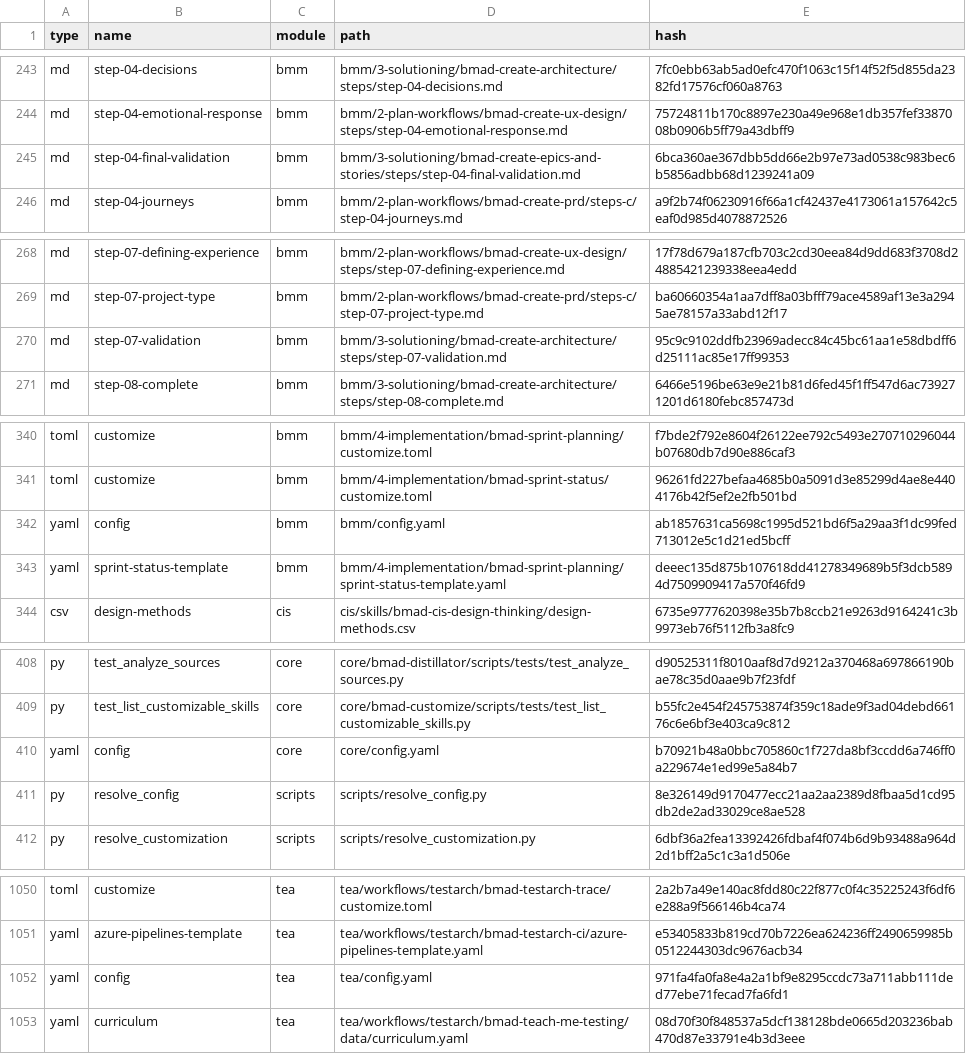
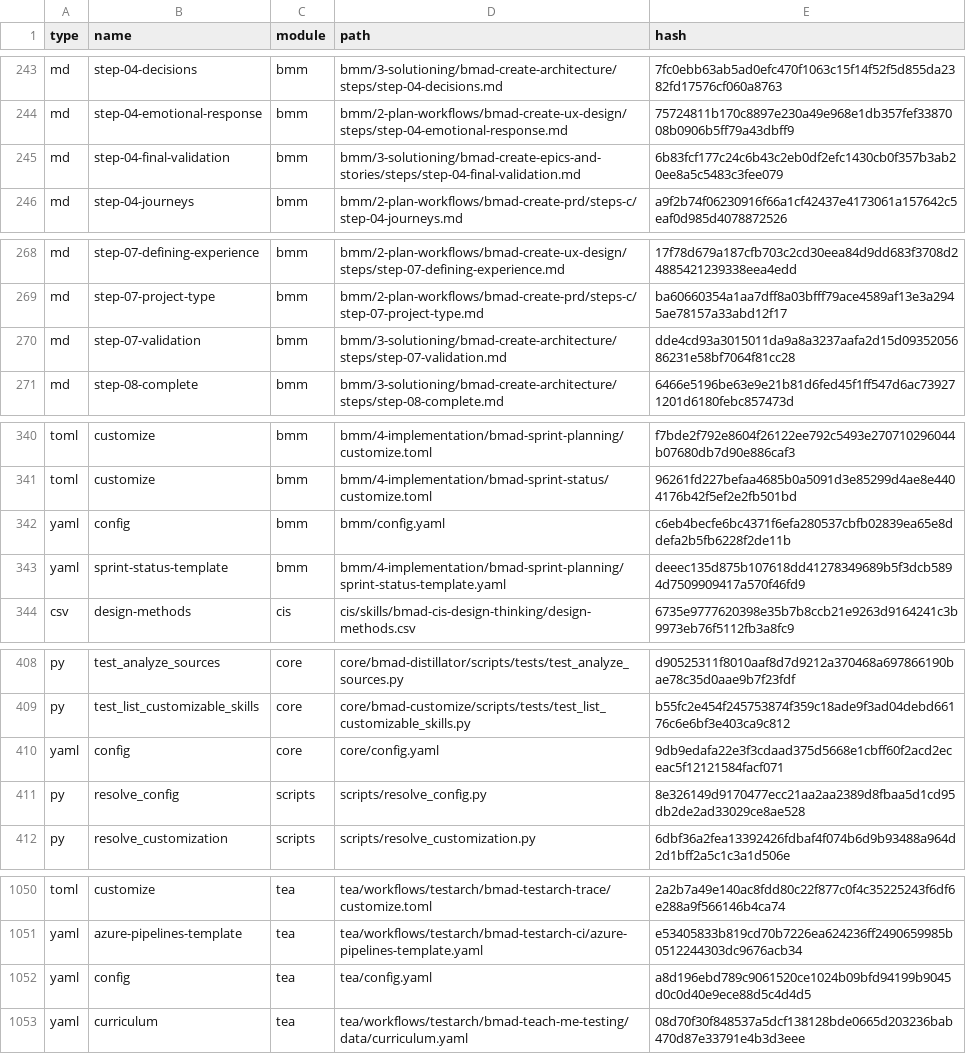
Before and after one commit to PaulKnauer/sonos-mcp-server, a CSV file: _bmad/_config/files-manifest.csv, drawn as a sheet; only a part is shown, gaps mark what is left out; the diff covers the shown part only.

```diff
--- a/_bmad/_config/files-manifest.csv
+++ b/_bmad/_config/files-manifest.csv
@@ -244,3 +244,3 @@ type,name,module,path,hash
 "md","step-04-emotional-response","bmm","bmm/2-plan-workflows/bmad-create-ux-design/steps/step-04-emotional-response.md","75724811b170c8897e230a49e968e1db357fef3387008b0906b5ff79a43dbff9"
-"md","step-04-final-validation","bmm","bmm/3-solutioning/bmad-create-epics-and-stories/steps/step-04-final-validation.md","6bca360ae367dbb5dd66e2b97e73ad0538c983bec6b5856adbb68d1239241a09"
+"md","step-04-final-validation","bmm","bmm/3-solutioning/bmad-create-epics-and-stories/steps/step-04-final-validation.md","6b83fcf177c24c6b43c2eb0df2efc1430cb0f357b3ab20ee8a5c5483c3fee079"
 "md","step-04-journeys","bmm","bmm/2-plan-workflows/bmad-create-prd/steps-c/step-04-journeys.md","a9f2b74f06230916f66a1cf42437e4173061a157642c5eaf0d985d4078872526"
@@ -269,3 +269,3 @@ type,name,module,path,hash
 "md","step-07-project-type","bmm","bmm/2-plan-workflows/bmad-create-prd/steps-c/step-07-project-type.md","ba60660354a1aa7dff8a03bfff79ace4589af13e3a2945ae78157a33abd12f17"
-"md","step-07-validation","bmm","bmm/3-solutioning/bmad-create-architecture/steps/step-07-validation.md","95c9c9102ddfb23969adecc84c45bc61aa1e58dbdff6d25111ac85e17ff99353"
+"md","step-07-validation","bmm","bmm/3-solutioning/bmad-create-architecture/steps/step-07-validation.md","dde4cd93a3015011da9a8a3237aafa2d15d0935205686231e58bf7064f81cc28"
 "md","step-08-complete","bmm","bmm/3-solutioning/bmad-create-architecture/steps/step-08-complete.md","6466e5196be63e9e21b81d6fed45f1ff547d6ac739271201d6180febc857473d"
@@ -341,3 +341,3 @@ type,name,module,path,hash
 "toml","customize","bmm","bmm/4-implementation/bmad-sprint-status/customize.toml","96261fd227befaa4685b0a5091d3e85299d4ae8e4404176b42f5ef2e2fb501bd"
-"yaml","config","bmm","bmm/config.yaml","ab1857631ca5698c1995d521bd6f5a29aa3f1dc99fed713012e5c1d21ed5bcff"
+"yaml","config","bmm","bmm/config.yaml","c6eb4becfe6bc4371f6efa280537cbfb02839ea65e8ddefa2b5fb6228f2de11b"
 "yaml","sprint-status-template","bmm","bmm/4-implementation/bmad-sprint-planning/sprint-status-template.yaml","deeec135d875b107618dd41278349689b5f3dcb5894d7509909417a570f46fd9"
@@ -409,3 +409,3 @@ type,name,module,path,hash
 "py","test_list_customizable_skills","core","core/bmad-customize/scripts/tests/test_list_customizable_skills.py","b55fc2e454f245753874f359c18ade9f3ad04debd66176c6e6bf3e403ca9c812"
-"yaml","config","core","core/config.yaml","b70921b48a0bbc705860c1f727da8bf3ccdd6a746ff0a229674e1ed99e5a84b7"
+"yaml","config","core","core/config.yaml","9db9edafa22e3f3cdaad375d5668e1cbff60f2acd2eceac5f12121584facf071"
 "py","resolve_config","scripts","scripts/resolve_config.py","8e326149d9170477ecc21aa2aa2389d8fbaa5d1cd95db2de2ad33029ce8ae528"
@@ -1051,3 +1051,3 @@ type,name,module,path,hash
 "yaml","azure-pipelines-template","tea","tea/workflows/testarch/bmad-testarch-ci/azure-pipelines-template.yaml","e53405833b819cd70b7226ea624236ff2490659985b0512244303dc9676acb34"
-"yaml","config","tea","tea/config.yaml","971fa4fa0fa8e4a2a1bf9e8295ccdc73a711abb111ded77ebe71fecad7fa6fd1"
+"yaml","config","tea","tea/config.yaml","a8d196ebd789c9061520ce1024b09bfd94199b9045d0c0d40e9ece88d5c4d4d5"
 "yaml","curriculum","tea","tea/workflows/testarch/bmad-teach-me-testing/data/curriculum.yaml","08d70f30f848537a5dcf138128bde0665d203236bab470d87e33791e4b3d3eee"
```
Also changed, not shown: 7 edited cells elsewhere in this file, _bmad/_config/bmad-help.csv, _bmad/bmm/module-help.csv, 14 other files.
